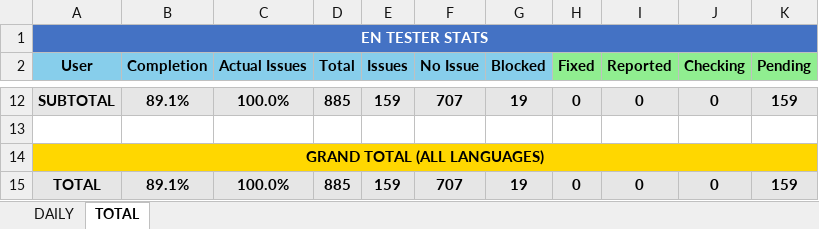
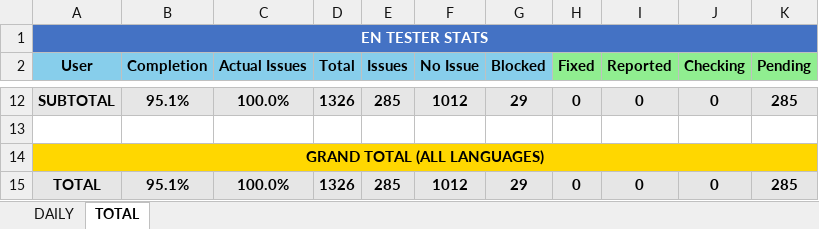
Before and after one commit to NeilVibe/LocalizationTools, an Excel workbook: RessourcesForCodingTheProject/NewScripts/QAExcelCompiler/LQA_Tester_ProgressTracker.xlsx, sheet TOTAL, drawn as a sheet; only a part is shown, gaps mark what is left out; values as stored, in another font and other column widths than the file's, no borders; charts and pictures not drawn; the diff covers the shown part only; the diff names each change by its address in the sheet, - before the commit and + after, or states it on an @@ line.

```diff
--- a/RessourcesForCodingTheProject/NewScripts/QAExcelCompiler/LQA_Tester_ProgressTracker.xlsx (sheet TOTAL)
+++ b/RessourcesForCodingTheProject/NewScripts/QAExcelCompiler/LQA_Tester_ProgressTracker.xlsx (sheet TOTAL)
-B12 (Completion): 89.1%
+B12 (Completion): 95.1%
-D12 (Total): 885
+D12 (Total): 1326
-E12 (Issues): 159
+E12 (Issues): 285
-F12 (No Issue): 707
+F12 (No Issue): 1012
-G12 (Blocked): 19
+G12 (Blocked): 29
-K12 (Pending): 159
+K12 (Pending): 285
-B15 (Completion): 89.1%
+B15 (Completion): 95.1%
-D15 (Total): 885
+D15 (Total): 1326
-E15 (Issues): 159
+E15 (Issues): 285
-F15 (No Issue): 707
+F15 (No Issue): 1012
-G15 (Blocked): 19
+G15 (Blocked): 29
-K15 (Pending): 159
+K15 (Pending): 285
```
Also changed, not shown: 33 edited cells elsewhere in this sheet, sheet DAILY, RessourcesForCodingTheProject/NewScripts/QAExcelCompiler/Masterfolder_EN/Master_Knowledge.xlsx, RessourcesForCodingTheProject/NewScripts/QAExcelCompiler/Masterfolder_EN/Master_Quest.xlsx, 1 other file.
